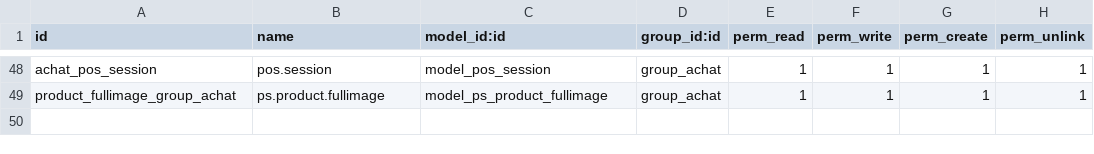
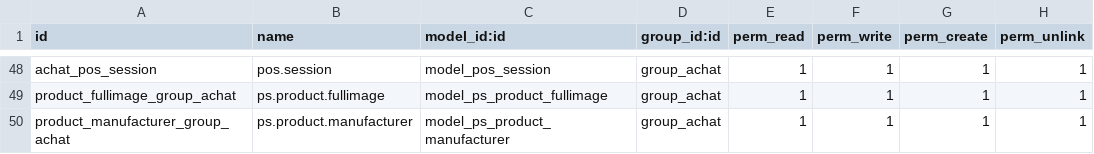
Before and after one commit to oudacias/odooRezoroute, a CSV file: security/ir.model.access.csv, drawn as a sheet; only a part is shown, gaps mark what is left out.

Commit message:
from mac

```diff
--- a/security/ir.model.access.csv
+++ b/security/ir.model.access.csv
@@ -49 +49,2 @@ achat_pos_session,pos.session,model_pos_session,group_achat,1,1,1,1
 product_fullimage_group_achat,ps.product.fullimage,model_ps_product_fullimage,group_achat,1,1,1,1
+product_manufacturer_group_achat,ps.product.manufacturer,model_ps_product_manufacturer,group_achat,1,1,1,1
```
